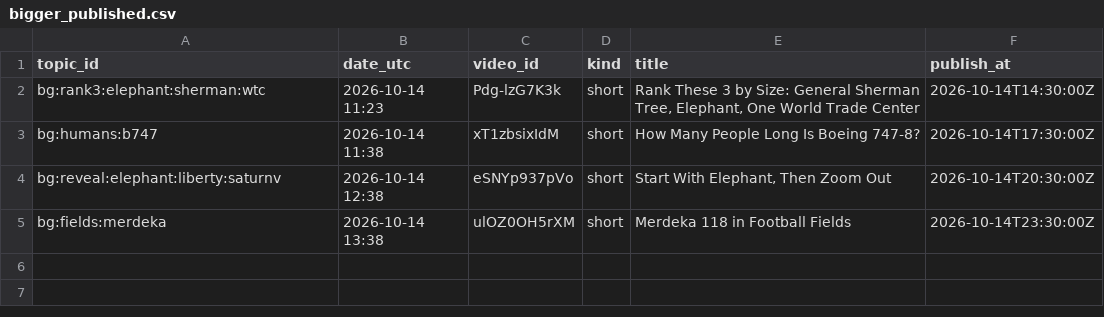
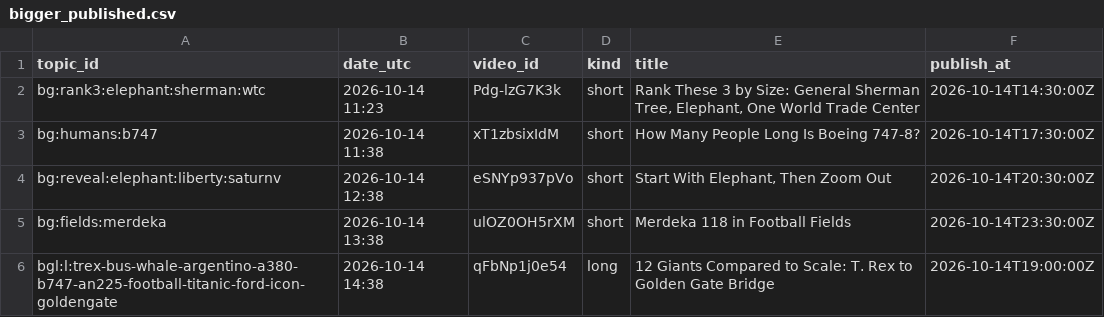
Before and after one commit to olgunkadirgulhan/fox-run-kids, a CSV file: records/bigger_published.csv, drawn as a sheet; the diff names each change by its address in the sheet, - before the commit and + after, or states it on an @@ line.

Commit message:
bigger: 2026-10-14-1439

```diff
--- a/records/bigger_published.csv
+++ b/records/bigger_published.csv
+row 6: bgl:l:trex-bus-whale-argentino-a380-b747-an225-football-titanic-ford-icon-goldengate | 2026-10-14 14:38 | qFbNp1j0e54 | long | 12 Giants Compared to Scale: T. Rex to Golden Gate Bridge | 2026-10-14T19:00:00Z
```
